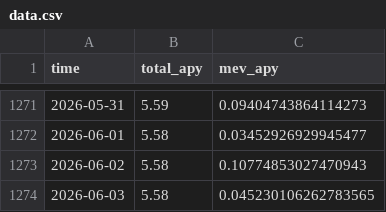
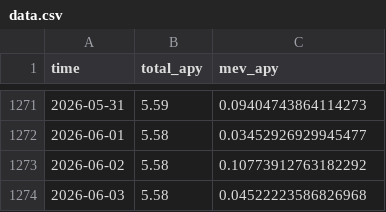
Before and after one commit to mael-bomane/warehouse, a CSV file: lst/jito/data.csv, drawn as a sheet; only a part is shown, gaps mark what is left out.

```diff
--- a/lst/jito/data.csv
+++ b/lst/jito/data.csv
@@ -1272,3 +1272,3 @@ time,total_apy,mev_apy
 2026-06-01,5.58,0.03452926929945477
-2026-06-02,5.58,0.10774853027470943
-2026-06-03,5.58,0.045230106262783565
+2026-06-02,5.58,0.10773912763182292
+2026-06-03,5.58,0.04522223586826968
```
